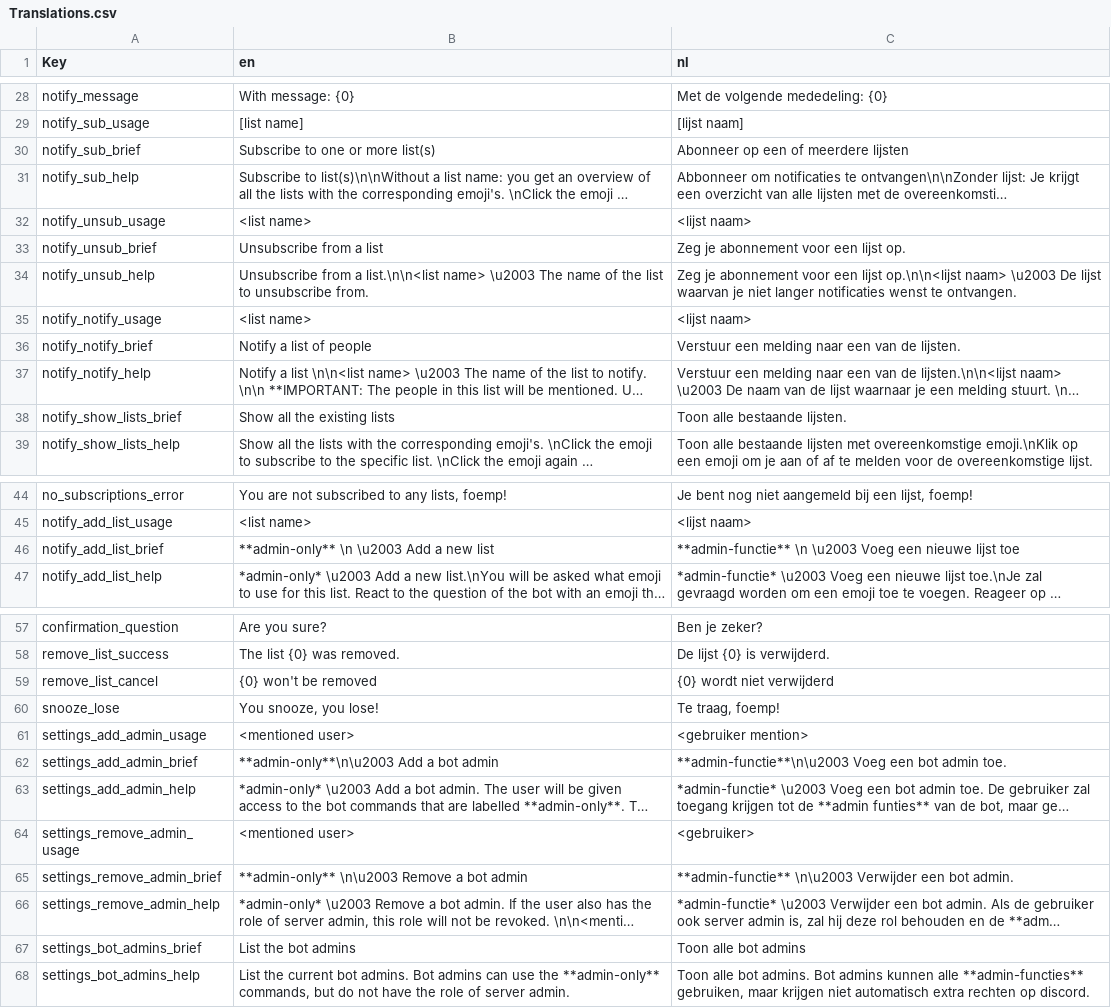
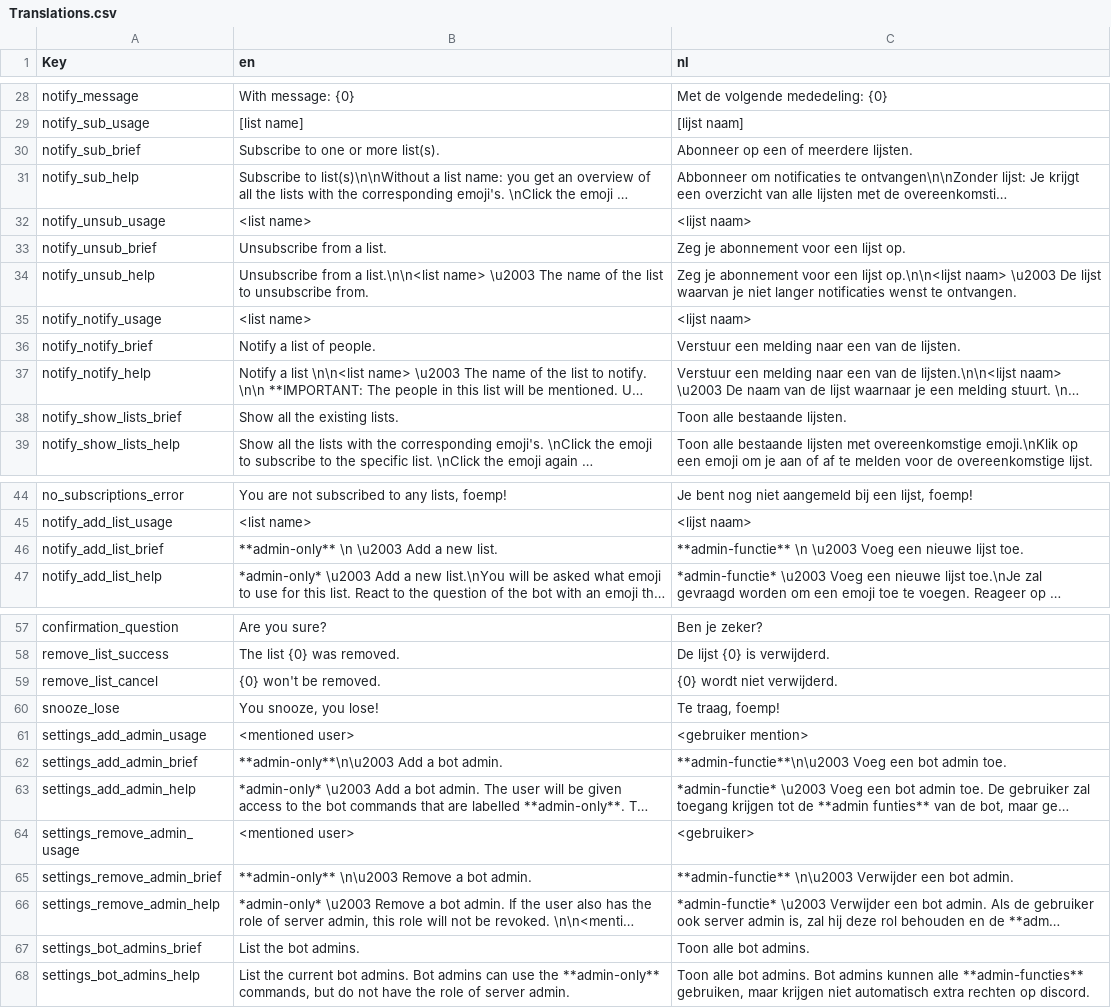
Before and after one commit to nerdland-unofficial-fans/nerdlandbot, a CSV file: Translations/Translations.csv, drawn as a sheet; only a part is shown, gaps mark what is left out; long unchanged cells end in …; the diff covers the shown part only; the diff names each change by its address in the sheet, - before the commit and + after, or states it on an @@ line.

Commit message:
6- fixed punctuation

```diff
--- a/Translations/Translations.csv
+++ b/Translations/Translations.csv
-B30 (en): Subscribe to one or more list(s)
+B30 (en): Subscribe to one or more list(s).
-C30 (nl): Abonneer op een of meerdere lijsten
+C30 (nl): Abonneer op een of meerdere lijsten.
-B33 (en): Unsubscribe from a list
+B33 (en): Unsubscribe from a list.
-B36 (en): Notify a list of people
+B36 (en): Notify a list of people.
-B38 (en): Show all the existing lists
+B38 (en): Show all the existing lists.
-B46 (en): **admin-only** \n \u2003 Add a new list
+B46 (en): **admin-only** \n \u2003 Add a new list.
-C46 (nl): …nieuwe lijst toe
+C46 (nl): …nieuwe lijst toe.
-B59 (en): {0} won't be removed
+B59 (en): {0} won't be removed.
-C59 (nl): {0} wordt niet verwijderd
+C59 (nl): {0} wordt niet verwijderd.
-B62 (en): **admin-only**\n\u2003 Add a bot admin
+B62 (en): **admin-only**\n\u2003 Add a bot admin.
-B65 (en): **admin-only** \n\u2003 Remove a bot admin
+B65 (en): **admin-only** \n\u2003 Remove a bot admin.
-B67 (en): List the bot admins
+B67 (en): List the bot admins.
-C67 (nl): Toon alle bot admins
+C67 (nl): Toon alle bot admins.
```
Also changed, not shown: 10 edited cells elsewhere in this file.
